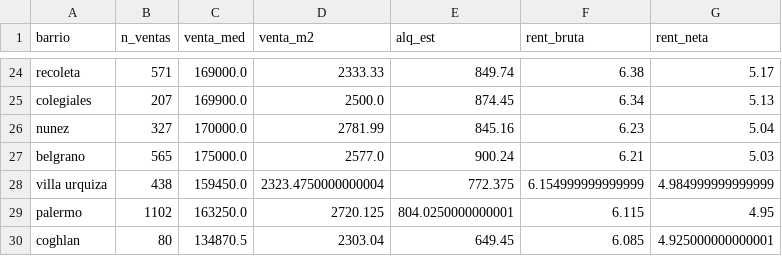
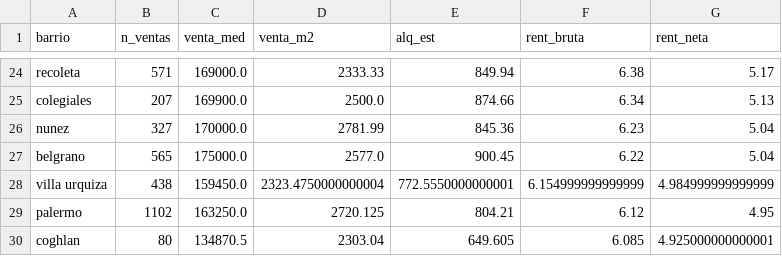
Before and after one commit to LladhonM/Analitica-Descriptiva, a CSV file: data/processed/ranking_barrios.csv, drawn as a sheet; only a part is shown, gaps mark what is left out; the diff covers the shown part only; the diff names each change by its address in the sheet, - before the commit and + after, or states it on an @@ line.

```diff
--- a/data/processed/ranking_barrios.csv
+++ b/data/processed/ranking_barrios.csv
-E24 (alq_est): 849.74
+E24 (alq_est): 849.94
-E25 (alq_est): 874.45
+E25 (alq_est): 874.66
-E26 (alq_est): 845.16
+E26 (alq_est): 845.36
-E27 (alq_est): 900.24
+E27 (alq_est): 900.45
-F27 (rent_bruta): 6.21
+F27 (rent_bruta): 6.22
-G27 (rent_neta): 5.03
+G27 (rent_neta): 5.04
-E28 (alq_est): 772.375
+E28 (alq_est): 772.5550000000001
-E29 (alq_est): 804.0250000000001
+E29 (alq_est): 804.21
-F29 (rent_bruta): 6.115
+F29 (rent_bruta): 6.12
-E30 (alq_est): 649.45
+E30 (alq_est): 649.605
```
Also changed, not shown: 32 edited cells elsewhere in this file, 4 other files.
